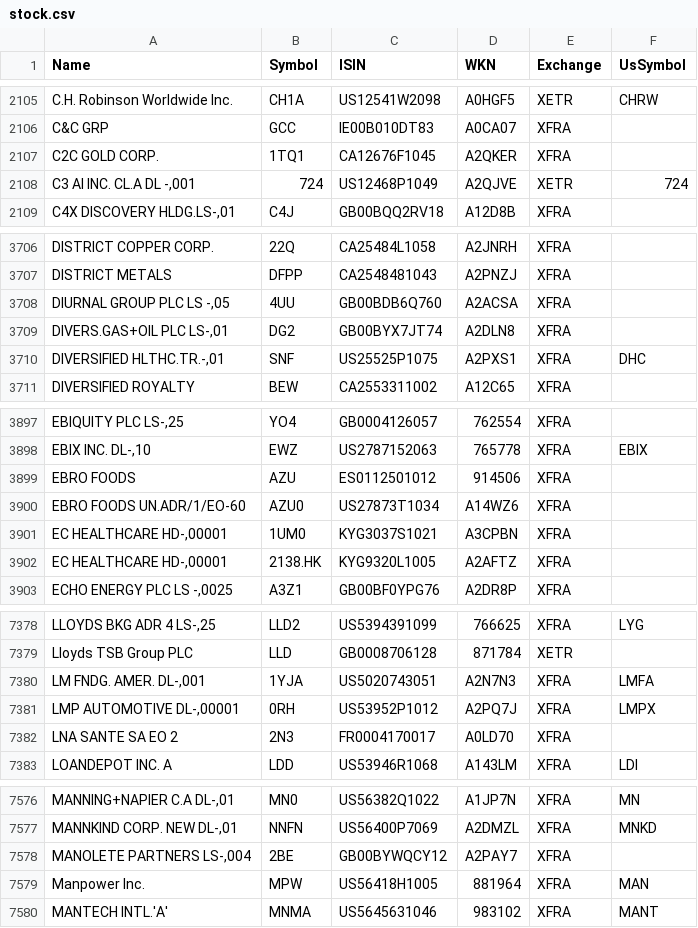
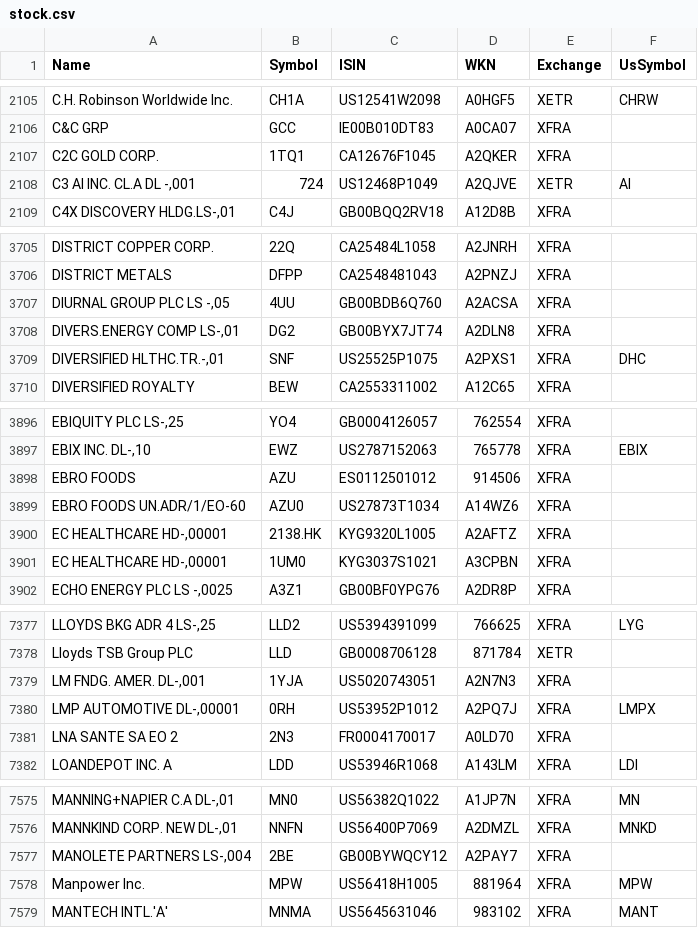
Before and after one commit to BenediktBertsch/German-Stock-Exchange, a CSV file: stock.csv, drawn as a sheet; only a part is shown, gaps mark what is left out; addresses are those after the commit; the diff covers the shown part only; the diff names each change by its address in the sheet, - before the commit and + after, or states it on an @@ line.

```diff
--- a/stock.csv
+++ b/stock.csv
-F2108 (UsSymbol): 724
+F2108 (UsSymbol): AI
-A3708 (Name): DIVERS.GAS+OIL PLC LS-,01
+A3708 (Name): DIVERS.ENERGY COMP LS-,01
-F7379 (UsSymbol): LMFA
+F7379 (UsSymbol): (empty)
-F7578 (UsSymbol): MAN
+F7578 (UsSymbol): MPW
```
Also changed, not shown: 2 added rows, 2 removed rows, 3 moved rows and 4 edited cells elsewhere in this file, etf.csv.
